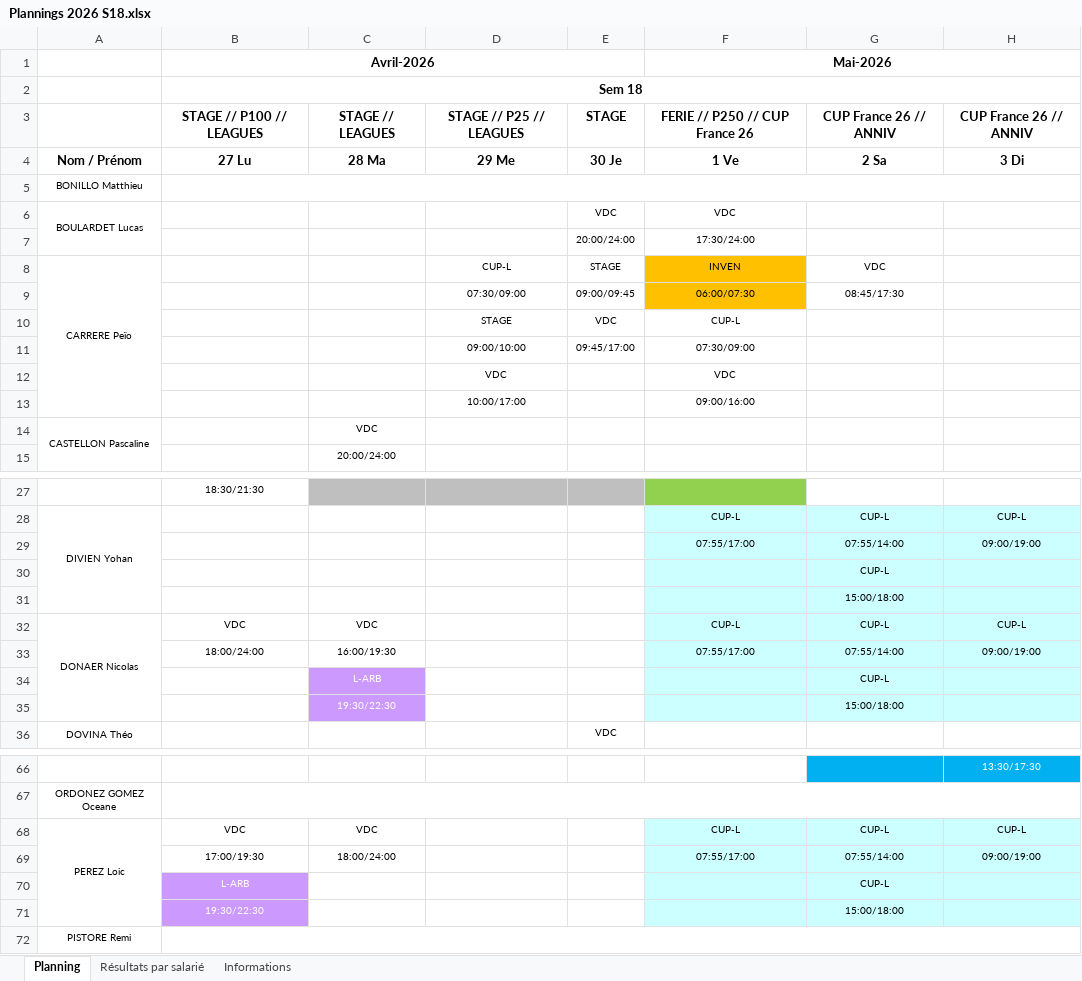
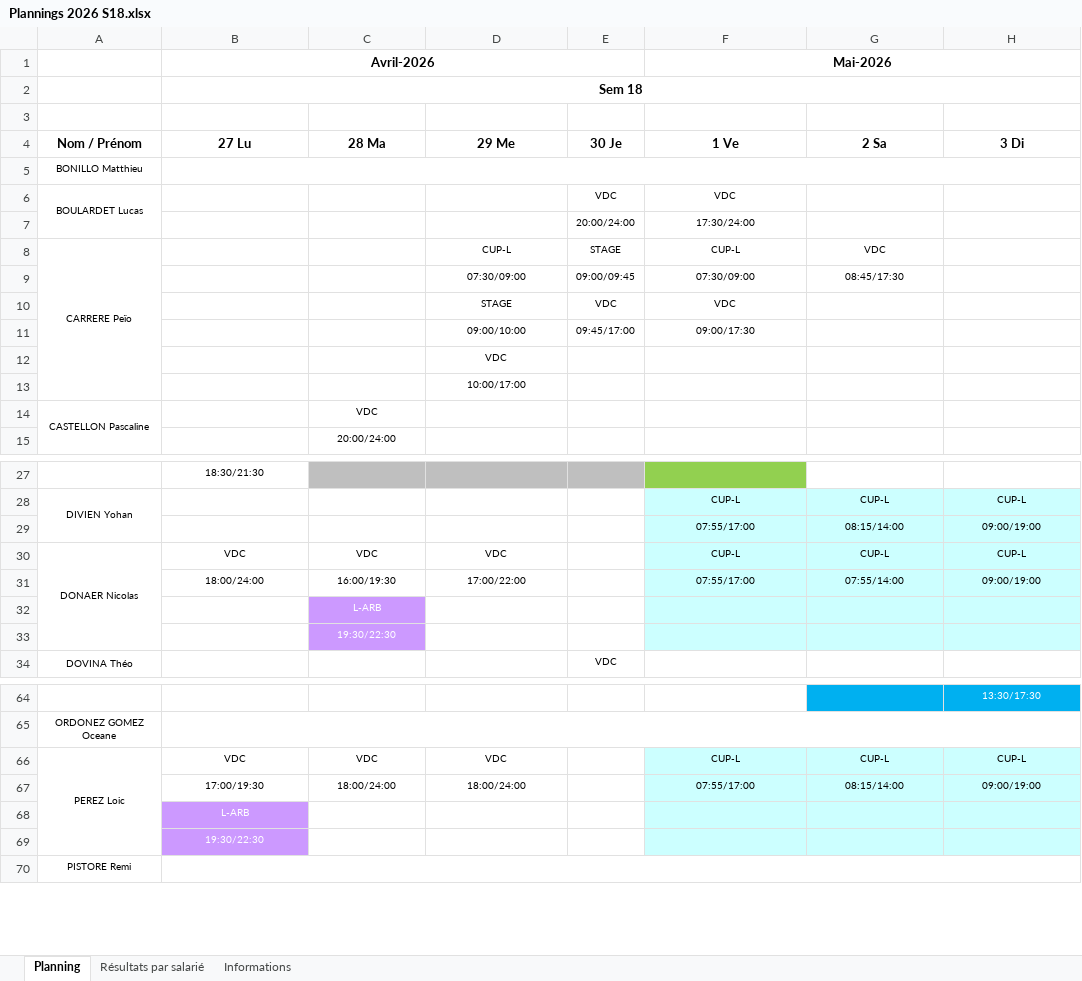
Before and after one commit to OhLaPey/planning-urbansoccer, an Excel workbook: Plannings 2026 S18.xlsx, sheet Planning, drawn as a sheet; only a part is shown, gaps mark what is left out; values as stored, in another font and other column widths than the file's, no borders; charts and pictures not drawn; removed rows and columns are numbered as before the commit, all else as after; the diff covers the shown part only; the diff names each change by its address in the sheet, - before the commit and + after, or states it on an @@ line.

Commit message:
Sync planning SharePoint : S18

```diff
--- a/Plannings 2026 S18.xlsx (sheet Planning)
+++ b/Plannings 2026 S18.xlsx (sheet Planning)
-row 3:  | STAGE // P100 // LEAGUES | STAGE // LEAGUES | STAGE // P25 // LEAGUES | STAGE | FERIE // P250 // CUP France 26 | CUP France 26 // ANNIV | CUP France 26 // ANNIV
+row 3: (empty)
-F8 (1 Ve): INVEN
+F8 (1 Ve): CUP-L
-F8:F9 fill: #FFC000
+F8:F9 fill: none
-F9 (1 Ve): 06:00/07:30
+F9 (1 Ve): 07:30/09:00
-F10 (1 Ve): CUP-L
+F10 (1 Ve): VDC
-F11 (1 Ve): 07:30/09:00
+F11 (1 Ve): 09:00/17:30
-F12 (1 Ve): VDC
+F12 (1 Ve): (empty)
-F13 (1 Ve): 09:00/16:00
+F13 (1 Ve): (empty)
-G29 (2 Sa): 07:55/14:00
+G29 (2 Sa): 08:15/14:00
-row 30:  |  |  |  |  |  | CUP-L
-row 31:  |  |  |  |  |  | 15:00/18:00
-D30 (29 Me): (empty)
+D30 (29 Me): VDC
-D31 (29 Me): (empty)
+D31 (29 Me): 17:00/22:00
-G32 (2 Sa): CUP-L
+G32 (2 Sa): (empty)
-G33 (2 Sa): 15:00/18:00
+G33 (2 Sa): (empty)
-D66 (29 Me): (empty)
+D66 (29 Me): VDC
-D67 (29 Me): (empty)
+D67 (29 Me): 18:00/24:00
-G67 (2 Sa): 07:55/14:00
+G67 (2 Sa): 08:15/14:00
-G68 (2 Sa): CUP-L
+G68 (2 Sa): (empty)
-G69 (2 Sa): 15:00/18:00
+G69 (2 Sa): (empty)
```
Also changed, not shown: 4 edited cells elsewhere in this sheet, charts or pictures.
